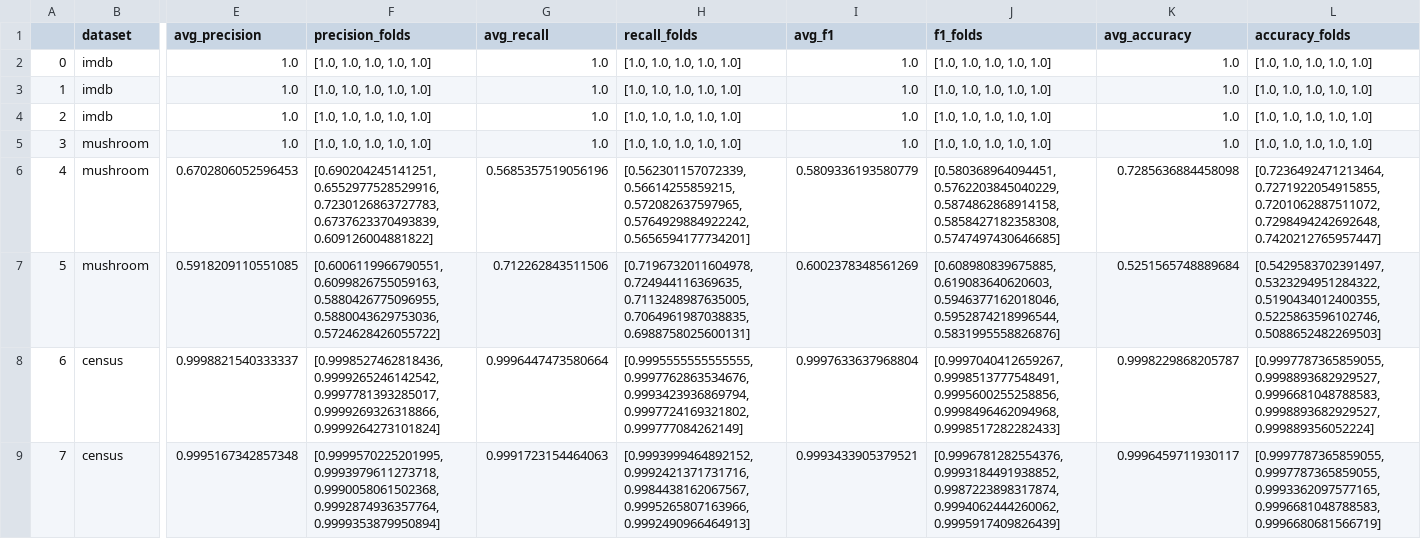
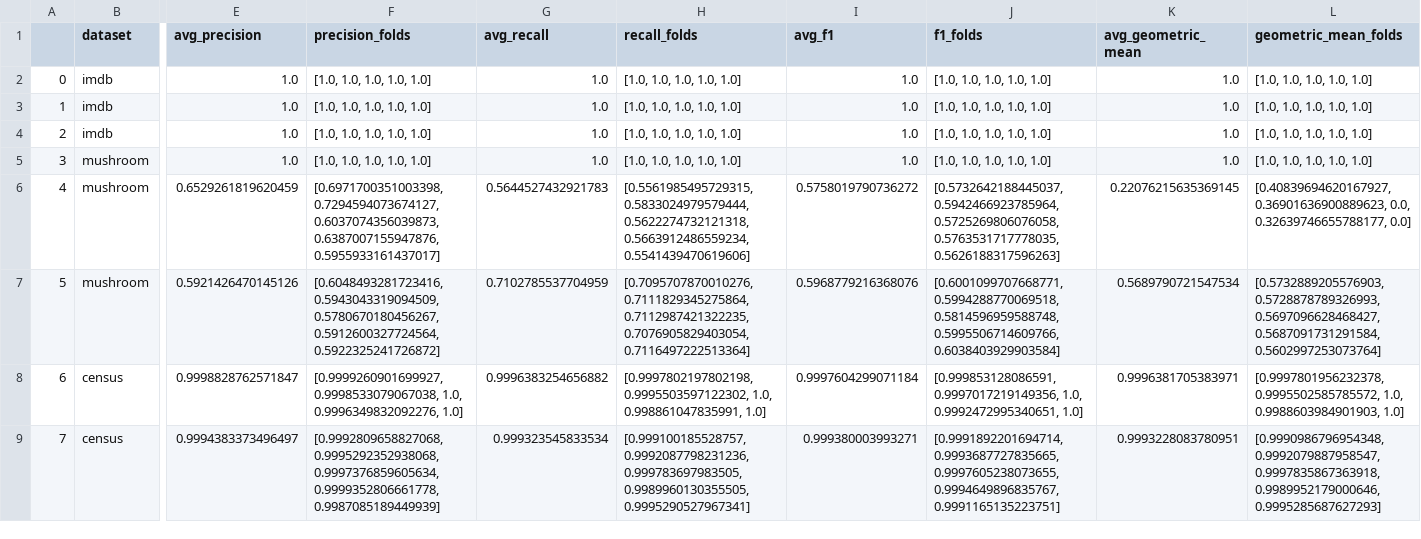
Before and after one commit to Logan-Rose/Active-Learning-With-Imbalance, a CSV file: out/balanced/DecisionTreeClassifier.csv, drawn as a sheet; only a part is shown, gaps mark what is left out; the diff covers the shown part only; the diff names each change by its address in the sheet, - before the commit and + after, or states it on an @@ line.

```diff
--- a/out/balanced/DecisionTreeClassifier.csv
+++ b/out/balanced/DecisionTreeClassifier.csv
-K1: avg_accuracy
+K1: avg_geometric_mean
-L1: accuracy_folds
+L1: geometric_mean_folds
-E6 (avg_precision): 0.6702806052596453
+E6 (avg_precision): 0.6529261819620459
-F6 (precision_folds): [0.690204245141251, 0.6552977528529916, 0.7230126863727783, 0.6737623370493839, 0.609126004881822]
+F6 (precision_folds): [0.6971700351003398, 0.7294594073674127, 0.6037074356039873, 0.6387007155947876, 0.5955933161437017]
-G6 (avg_recall): 0.5685357519056196
+G6 (avg_recall): 0.5644527432921783
-H6 (recall_folds): [0.562301157072339, 0.56614255859215, 0.572082637597965, 0.5764929884922242, 0.5656594177734201]
+H6 (recall_folds): [0.5561985495729315, 0.5833024979579444, 0.5622274732121318, 0.5663912486559234, 0.5541439470619606]
-I6 (avg_f1): 0.5809336193580779
+I6 (avg_f1): 0.5758019790736272
-J6 (f1_folds): [0.580368964094451, 0.5762203845040229, 0.5874862868914158, 0.5858427182358308, 0.5747497430646685]
+J6 (f1_folds): [0.5732642188445037, 0.5942466923785964, 0.5725269806076058, 0.5763531717778035, 0.5626188317596263]
-K6 (avg_geometric_mean): 0.7285636884458098
+K6 (avg_geometric_mean): 0.22076215635369145
-L6 (geometric_mean_folds): [0.7236492471213464, 0.7271922054915855, 0.7201062887511072, 0.7298494242692648, 0.7420212765957447]
+L6 (geometric_mean_folds): [0.40839694620167927, 0.36901636900889623, 0.0, 0.32639746655788177, 0.0]
-E7 (avg_precision): 0.5918209110551085
+E7 (avg_precision): 0.5921426470145126
-F7 (precision_folds): [0.6006119966790551, 0.6099826755059163, 0.5880426775096955, 0.5880043629753036, 0.5724628426055722]
+F7 (precision_folds): [0.6048493281723416, 0.5943043319094509, 0.5780670180456267, 0.5912600327724564, 0.5922325241726872]
-G7 (avg_recall): 0.712262843511506
+G7 (avg_recall): 0.7102785537704959
-H7 (recall_folds): [0.7196732011604978, 0.724944116369635, 0.7113248987635005, 0.7064961987038835, 0.6988758025600131]
+H7 (recall_folds): [0.7095707870010276, 0.7111829345275864, 0.7112987421322235, 0.7076905829403054, 0.7116497222513364]
-I7 (avg_f1): 0.6002378348561269
+I7 (avg_f1): 0.5968779216368076
-J7 (f1_folds): [0.608980839675885, 0.619083640620603, 0.5946377162018046, 0.5952874218996544, 0.5831995558826876]
+J7 (f1_folds): [0.6001099707668771, 0.5994288770069518, 0.5814596959588748, 0.5995506714609766, 0.6038403929903584]
-K7 (avg_geometric_mean): 0.5251565748889684
+K7 (avg_geometric_mean): 0.5689790721547534
-L7 (geometric_mean_folds): [0.5429583702391497, 0.5323294951284322, 0.5190434012400355, 0.5225863596102746, 0.5088652482269503]
+L7 (geometric_mean_folds): [0.5732889205576903, 0.5728878789326993, 0.5697096628468427, 0.5687091731291584, 0.5602997253073764]
-E8 (avg_precision): 0.9998821540333337
+E8 (avg_precision): 0.9998828762571847
-F8 (precision_folds): [0.9998527462818436, 0.9999265246142542, 0.9997781393285017, 0.9999269326318866, 0.9999264273101824]
+F8 (precision_folds): [0.9999260901699927, 0.9998533079067038, 1.0, 0.9996349832092276, 1.0]
-G8 (avg_recall): 0.9996447473580664
+G8 (avg_recall): 0.9996383254656882
-H8 (recall_folds): [0.9995555555555555, 0.9997762863534676, 0.9993423936869794, 0.9997724169321802, 0.999777084262149]
+H8 (recall_folds): [0.9997802197802198, 0.9995503597122302, 1.0, 0.998861047835991, 1.0]
-I8 (avg_f1): 0.9997633637968804
+I8 (avg_f1): 0.9997604299071184
-J8 (f1_folds): [0.9997040412659267, 0.9998513777548491, 0.9995600255258856, 0.9998496462094968, 0.9998517282282433]
+J8 (f1_folds): [0.999853128086591, 0.9997017219149356, 1.0, 0.9992472995340651, 1.0]
-K8 (avg_geometric_mean): 0.9998229868205787
+K8 (avg_geometric_mean): 0.9996381705383971
-L8 (geometric_mean_folds): [0.9997787365859055, 0.9998893682929527, 0.9996681048788583, 0.9998893682929527, 0.999889356052224]
+L8 (geometric_mean_folds): [0.9997801956232378, 0.9995502585785572, 1.0, 0.9988603984901903, 1.0]
-E9 (avg_precision): 0.9995167342857348
+E9 (avg_precision): 0.9994383373496497
-F9 (precision_folds): [0.9999570225201995, 0.9993979611273718, 0.9990058061502368, 0.9992874936357764, 0.9999353879950894]
+F9 (precision_folds): [0.9992809658827068, 0.9995292352938068, 0.9997376859605634, 0.9999352806661778, 0.9987085189449939]
-G9 (avg_recall): 0.9991723154464063
+G9 (avg_recall): 0.999323545833534
-H9 (recall_folds): [0.9993999464892152, 0.9992421371731716, 0.9984438162067567, 0.9995265807163966, 0.9992490966464913]
+H9 (recall_folds): [0.999100185528757, 0.9992087798231236, 0.999783697983505, 0.9989960130355505, 0.9995290527967341]
-I9 (avg_f1): 0.9993433905379521
+I9 (avg_f1): 0.999380003993271
-J9 (f1_folds): [0.9996781282554376, 0.9993184491938852, 0.9987223898317874, 0.9994062444260062, 0.9995917409826439]
+J9 (f1_folds): [0.9991892201694714, 0.9993687727835665, 0.9997605238073655, 0.9994649896835767, 0.9991165135223751]
-K9 (avg_geometric_mean): 0.9996459711930117
+K9 (avg_geometric_mean): 0.9993228083780951
-L9 (geometric_mean_folds): [0.9997787365859055, 0.9997787365859055, 0.9993362097577165, 0.9996681048788583, 0.9996680681566719]
+L9 (geometric_mean_folds): [0.9990986796954348, 0.9992079887958547, 0.9997835867363918, 0.9989952179000646, 0.9995285687627293]
```
Also changed, not shown: 64 edited cells elsewhere in this file, out/GaussianNB.csv, out/LogisticRegression.csv, 8 other files.
